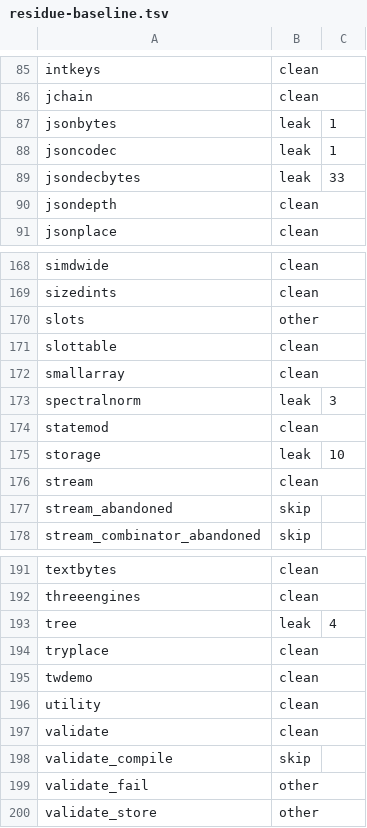
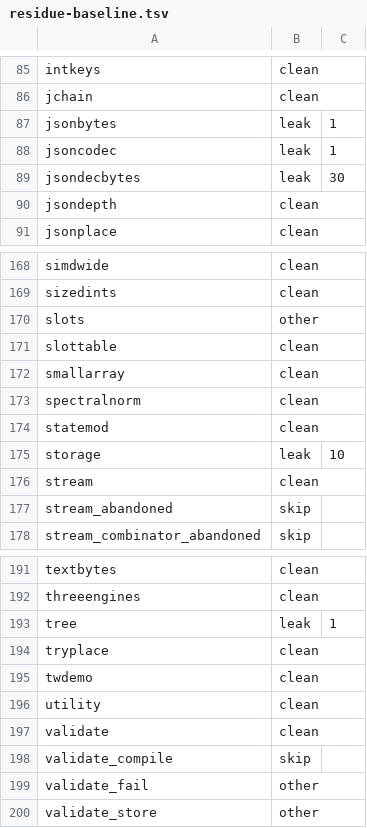
Before and after one commit to vyrn-lang/vyrn, a TSV file: rfcs/census/residue-baseline.tsv, drawn as a sheet; only a part is shown, gaps mark what is left out; the diff covers the shown part only.

```diff
--- a/rfcs/census/residue-baseline.tsv
+++ b/rfcs/census/residue-baseline.tsv
@@ -88,3 +88,3 @@ jsonbytes	leak	1
 jsoncodec	leak	1
-jsondecbytes	leak	33
+jsondecbytes	leak	30
 jsondepth	clean
@@ -172,3 +172,3 @@ slottable	clean
 smallarray	clean
-spectralnorm	leak	3
+spectralnorm	clean
 statemod	clean
@@ -192,3 +192,3 @@ textbytes	clean
 threeengines	clean
-tree	leak	4
+tree	leak	1
 tryplace	clean
```
Also changed, not shown: 11 edited cells elsewhere in this file, 4 other files.
